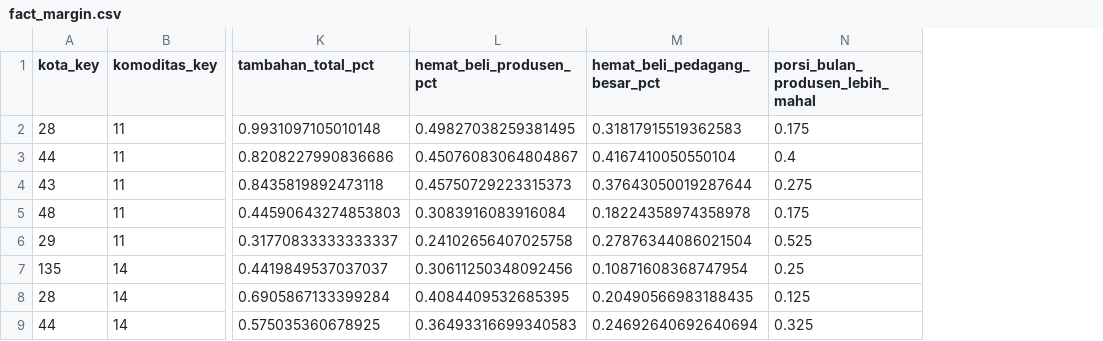
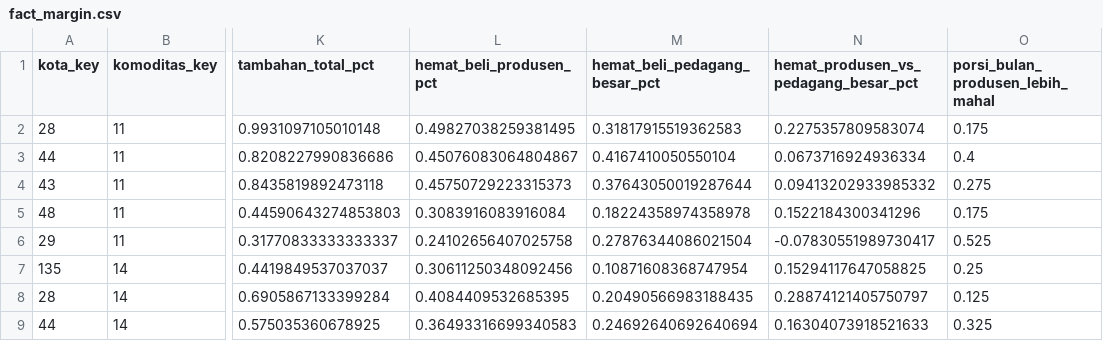
Before and after one commit to RizkyLukman/Arbitrase-Early-Warning-Harga-Pangan-Antar-Daerah-PIHPS-, a CSV file: data/processed/fact_margin.csv, drawn as a sheet; only a part is shown, gaps mark what is left out; the diff names each change by its address in the sheet, - before the commit and + after, or states it on an @@ line.

```diff
--- a/data/processed/fact_margin.csv
+++ b/data/processed/fact_margin.csv
+column N, rows 1-9: hemat_produsen_vs_pedagang_besar_pct | 0.2275357809583074 | 0.0673716924936334 | 0.09413202933985332 | 0.1522184300341296 | -0.07830551989730417 | 0.15294117647058825 | 0.28874121405750797 | 0.16304073918521633
```
Also changed, not shown: data/processed/dim_rute.csv, reports/tables/q1_gejolak_per_komoditas.csv, 55 other files.
